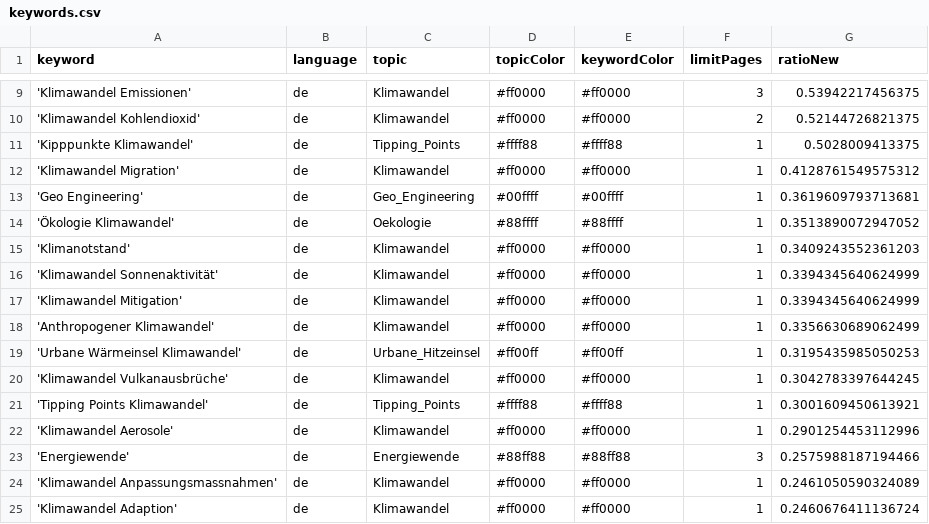
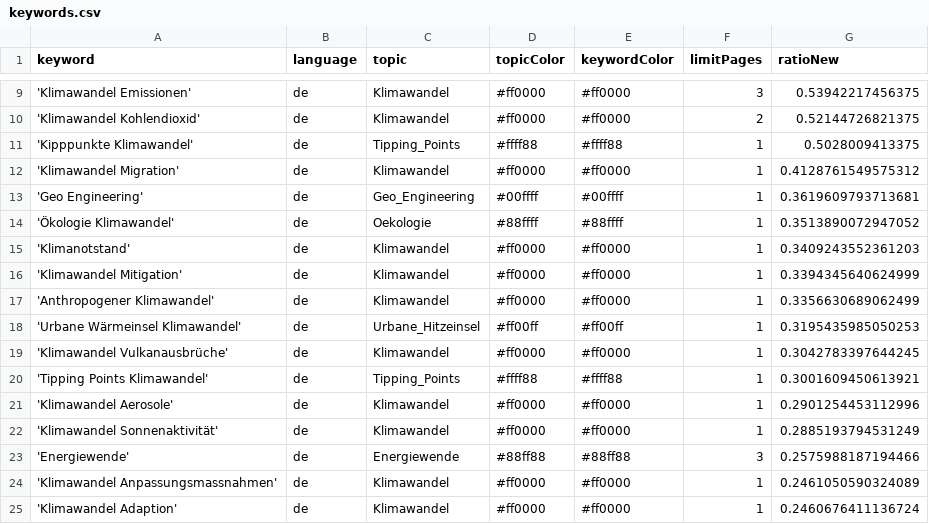
Before and after one commit to claba-news/climateIsComing, a CSV file: keywords.csv, drawn as a sheet; only a part is shown, gaps mark what is left out.

Commit message:
Commit from GitHub Actions (harvest:0.0)

```diff
--- a/keywords.csv
+++ b/keywords.csv
@@ -15,3 +15,2 @@ keyword,language,topic,topicColor,keywordColor,limitPages,ratioNew
 'Klimanotstand',de,Klimawandel,#ff0000,#ff0000,1,0.3409243552361203
-'Klimawandel Sonnenaktivität',de,Klimawandel,#ff0000,#ff0000,1,0.3394345640624999
 'Klimawandel Mitigation',de,Klimawandel,#ff0000,#ff0000,1,0.3394345640624999
@@ -22,2 +21,3 @@ keyword,language,topic,topicColor,keywordColor,limitPages,ratioNew
 'Klimawandel Aerosole',de,Klimawandel,#ff0000,#ff0000,1,0.2901254453112996
+'Klimawandel Sonnenaktivität',de,Klimawandel,#ff0000,#ff0000,1,0.2885193794531249
 'Energiewende',de,Energiewende,#88ff88,#88ff88,3,0.2575988187194466
```
